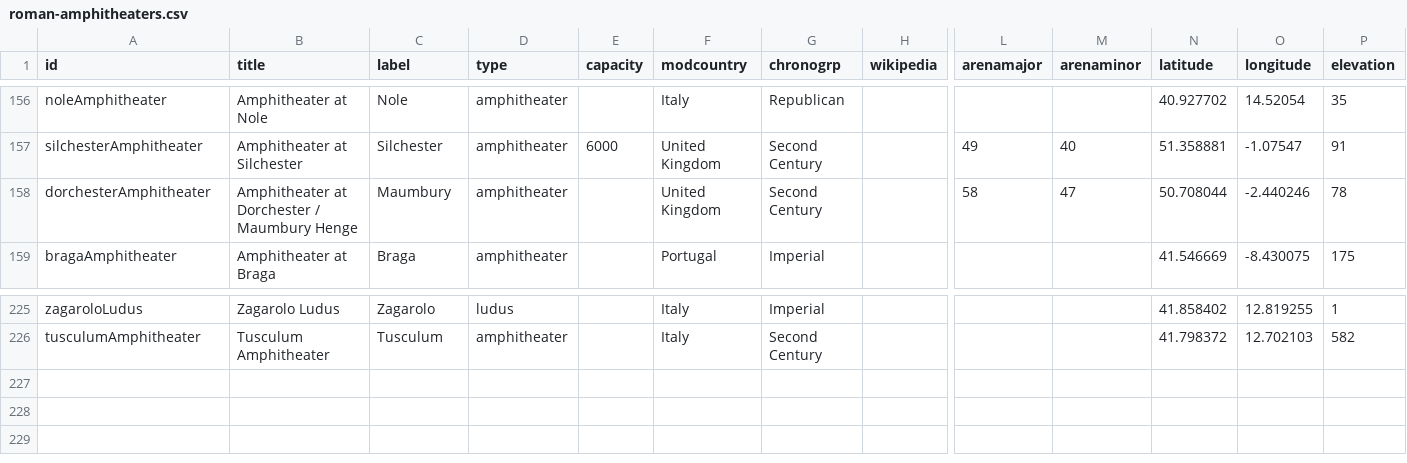
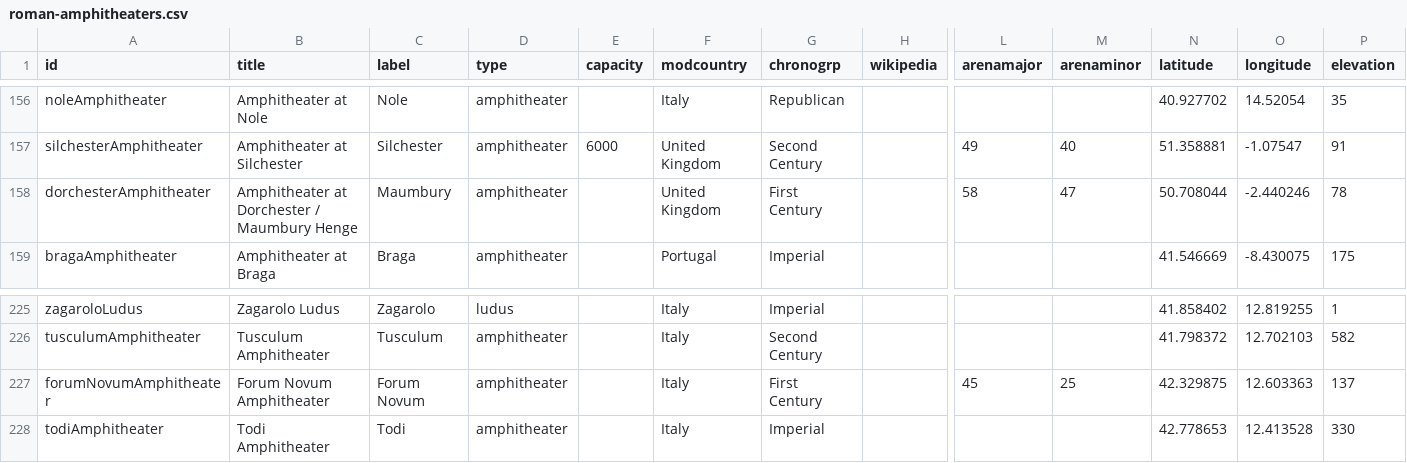
Before and after one commit to sfsheath/roman-amphitheaters, a CSV file: roman-amphitheaters.csv, drawn as a sheet; only a part is shown, gaps mark what is left out; rows hold the shown columns only; the diff names each change by its address in the sheet, - before the commit and + after, or states it on an @@ line.

Commit message:
chronogrps

```diff
--- a/roman-amphitheaters.csv
+++ b/roman-amphitheaters.csv
-G158 (chronogrp): Second Century
+G158 (chronogrp): First Century
+row 227: forumNovumAmphitheater | Forum Novum Amphitheater | Forum Novum | amphitheater |  | Italy | First Century |  | 45 | 25 | 42.329875 | 12.603363 | 137
+row 228: todiAmphitheater | Todi Amphitheater | Todi | amphitheater |  | Italy | Imperial |  |  |  | 42.778653 | 12.413528 | 330
```
Also changed, not shown: 4 other files.
